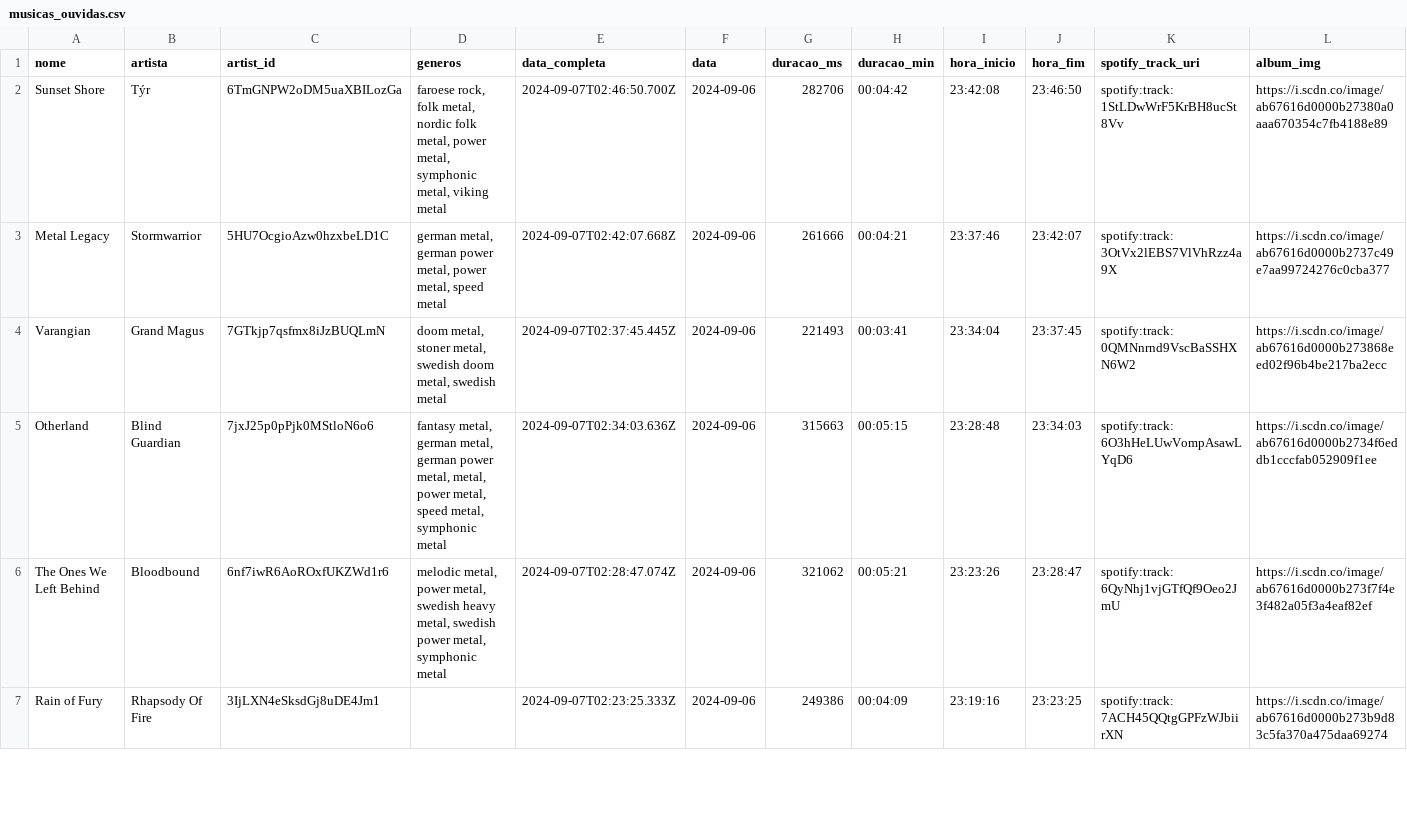
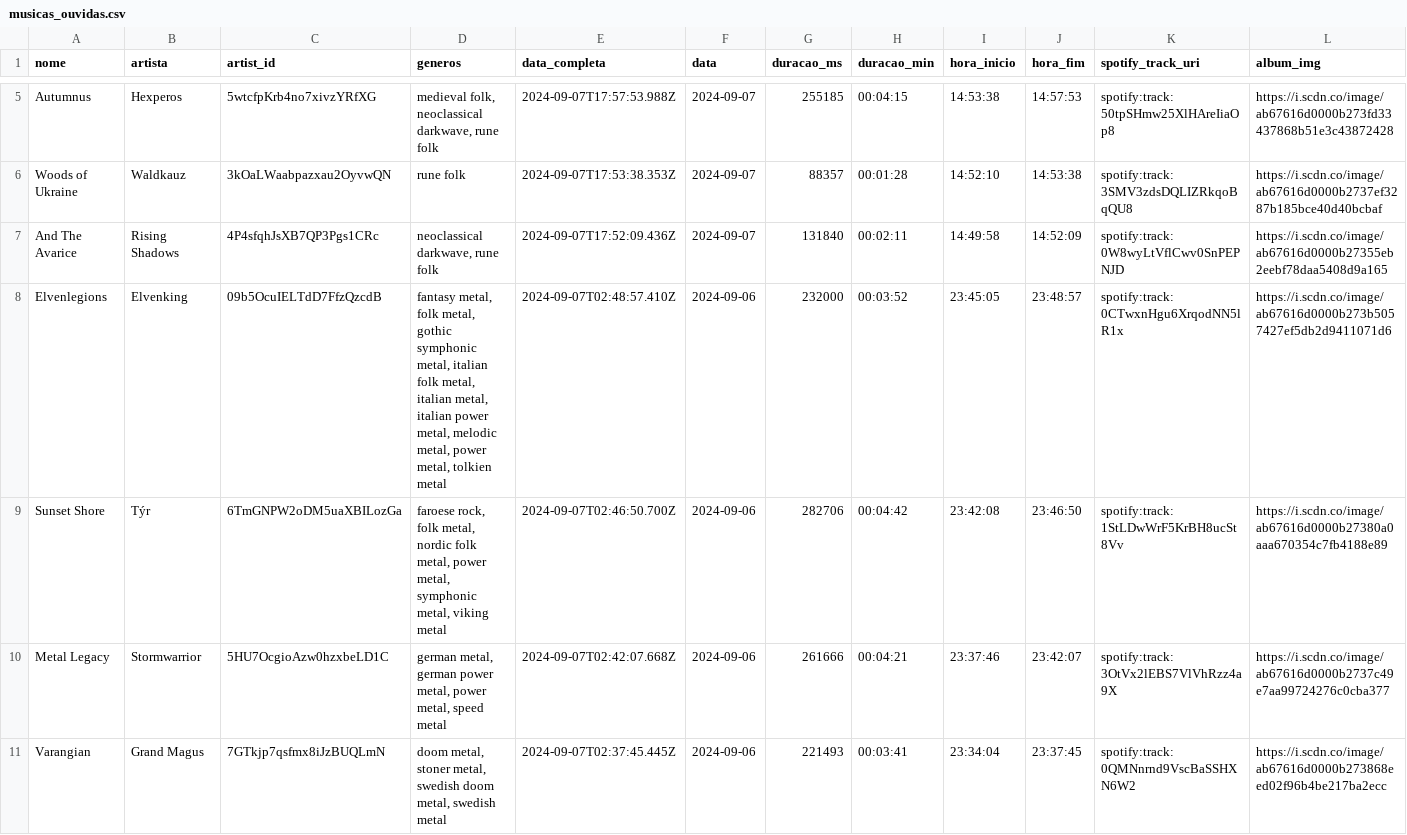
Before and after one commit to Sissaz/spotify, a CSV file: src/assets/musicas_ouvidas.csv, drawn as a sheet; only a part is shown, gaps mark what is left out; the shorter side is filled out with more unchanged rows; the diff covers the shown part only.

```diff
--- a/src/assets/musicas_ouvidas.csv
+++ b/src/assets/musicas_ouvidas.csv
@@ -2 +5,5 @@ nome,artista,artist_id,generos,data_completa,data,duracao_ms,duracao_min,hora_in
+Autumnus,Hexperos,5wtcfpKrb4no7xivzYRfXG,"medieval folk, neoclassical darkwave, rune folk",2024-09-07T17:57:53.988Z,2024-09-07,255185,00:04:15,14:53:38,14:57:53,spotify:track:50tpSHmw25XlHAreIiaOp8,https://i.scdn.co/image/ab67616d0000b273fd33437868b51e3c43872428
+Woods of Ukraine,Waldkauz,3kOaLWaabpazxau2OyvwQN,rune folk,2024-09-07T17:53:38.353Z,2024-09-07,88357,00:01:28,14:52:10,14:53:38,spotify:track:3SMV3zdsDQLIZRkqoBqQU8,https://i.scdn.co/image/ab67616d0000b2737ef3287b185bce40d40bcbaf
+And The Avarice,Rising Shadows,4P4sfqhJsXB7QP3Pgs1CRc,"neoclassical darkwave, rune folk",2024-09-07T17:52:09.436Z,2024-09-07,131840,00:02:11,14:49:58,14:52:09,spotify:track:0W8wyLtVflCwv0SnPEPNJD,https://i.scdn.co/image/ab67616d0000b27355eb2eebf78daa5408d9a165
+Elvenlegions,Elvenking,09b5OcuIELTdD7FfzQzcdB,"fantasy metal, folk metal, gothic symphonic metal, italian folk metal, italian metal, italian power metal, melodic metal, power metal, tolkien metal",2024-09-07T02:48:57.410Z,2024-09-06,232000,00:03:52,23:45:05,23:48:57,spotify:track:0CTwxnHgu6XrqodNN5lR1x,https://i.scdn.co/image/ab67616d0000b273b5057427ef5db2d9411071d6
 Sunset Shore,Týr,6TmGNPW2oDM5uaXBILozGa,"faroese rock, folk metal, nordic folk metal, power metal, symphonic metal, viking metal",2024-09-07T02:46:50.700Z,2024-09-06,282706,00:04:42,23:42:08,23:46:50,spotify:track:1StLDwWrF5KrBH8ucSt8Vv,https://i.scdn.co/image/ab67616d0000b27380a0aaa670354c7fb4188e89
```
Also changed, not shown: 3 added rows and 1 moved row elsewhere in this file.
